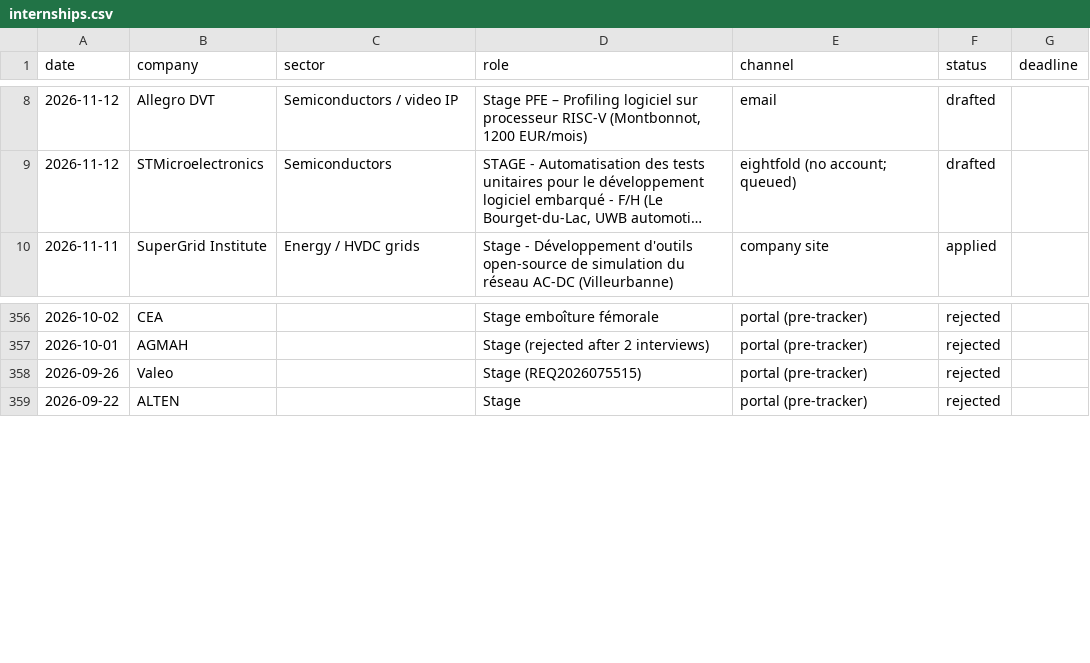
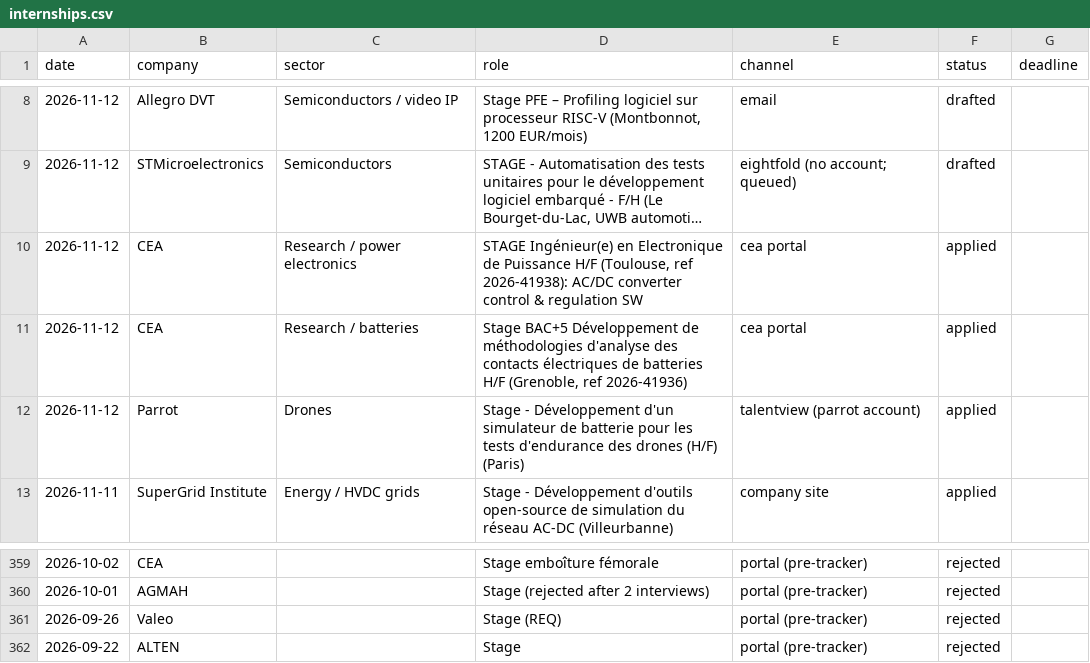
Before and after one commit to rshz3028/ai-job-search, a CSV file: results/internships.csv, drawn as a sheet; only a part is shown, gaps mark what is left out; long unchanged cells end in …; addresses are those after the commit; the diff names each change by its address in the sheet, - before the commit and + after, or states it on an @@ line.

Commit message:
Keep contact details in a gitignored profile.local.json; add publish_results.py; refresh results

```diff
--- a/results/internships.csv
+++ b/results/internships.csv
+row 10: 2026-11-12 | CEA | Research / power electronics | STAGE Ingénieur(e) en Electronique de Puissance H/F (Toulouse, ref 2026-41938): AC/DC converter control & regulation SW | cea portal | applied
+row 11: 2026-11-12 | CEA | Research / batteries | Stage BAC+5 Développement de méthodologies d'analyse des contacts électriques de batteries H/F (Grenoble, ref 2026-41936) | cea portal | applied
+row 12: 2026-11-12 | Parrot | Drones | Stage - Développement d'un simulateur de batterie pour les tests d'endurance des drones (H/F) (Paris) | talentview (parrot account) | applied
-D361 (role): Stage (REQ2026075515)
+D361 (role): Stage (REQ)
```
Also changed, not shown: 6 other files.
